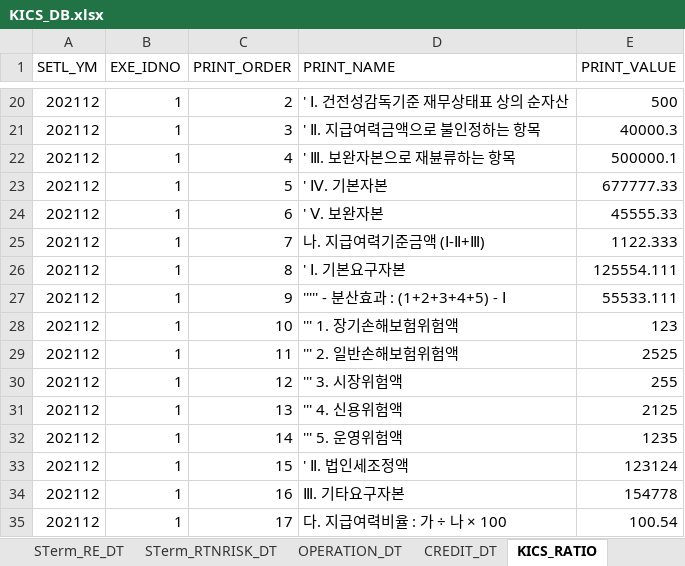
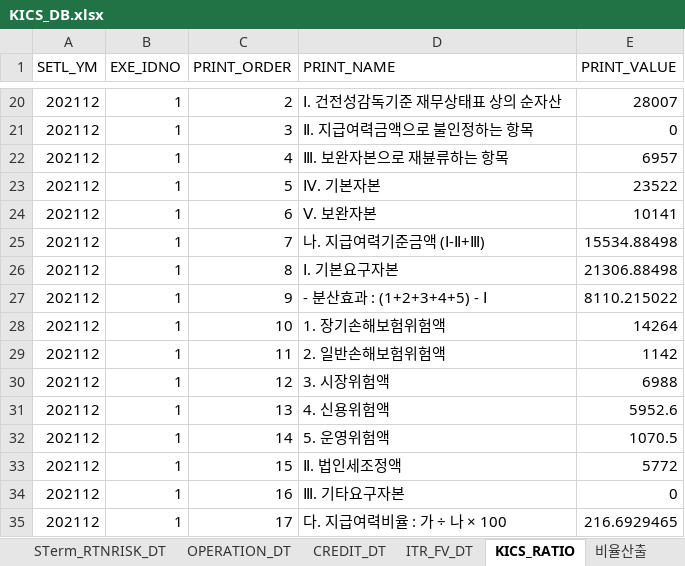
Before and after one commit to geonyguny/My_K-ICS_NodeJS, an Excel workbook: KICS_DB.xlsx, sheet KICS_RATIO, drawn as a sheet; only a part is shown, gaps mark what is left out; values as stored, in another font and other column widths than the file's, no borders; the diff covers the shown part only; the diff names each change by its address in the sheet, - before the commit and + after, or states it on an @@ line.

```diff
--- a/KICS_DB.xlsx (sheet KICS_RATIO)
+++ b/KICS_DB.xlsx (sheet KICS_RATIO)
+sheet tab: ITR_FV_DT
-D20 (PRINT_NAME): ' Ⅰ. 건전성감독기준 재무상태표 상의 순자산
+D20 (PRINT_NAME): Ⅰ. 건전성감독기준 재무상태표 상의 순자산
-E20 (PRINT_VALUE): 500
+E20 (PRINT_VALUE): 28007
-D21 (PRINT_NAME): ' Ⅱ. 지급여력금액으로 불인정하는 항목
+D21 (PRINT_NAME): Ⅱ. 지급여력금액으로 불인정하는 항목
-E21 (PRINT_VALUE): 40000.3
+E21 (PRINT_VALUE): 0
-D22 (PRINT_NAME): ' Ⅲ. 보완자본으로 재뷴류하는 항목
+D22 (PRINT_NAME): Ⅲ. 보완자본으로 재뷴류하는 항목
-E22 (PRINT_VALUE): 500000.1
+E22 (PRINT_VALUE): 6957
-D23 (PRINT_NAME): ' Ⅳ. 기본자본
+D23 (PRINT_NAME): Ⅳ. 기본자본
-E23 (PRINT_VALUE): 677777.33
+E23 (PRINT_VALUE): 23522
-D24 (PRINT_NAME): ' Ⅴ. 보완자본
+D24 (PRINT_NAME): Ⅴ. 보완자본
-E24 (PRINT_VALUE): 45555.33
+E24 (PRINT_VALUE): 10141
-E25 (PRINT_VALUE): 1122.333
+E25 (PRINT_VALUE): 15534.88498
-D26 (PRINT_NAME): ' Ⅰ. 기본요구자본
+D26 (PRINT_NAME): Ⅰ. 기본요구자본
-E26 (PRINT_VALUE): 125554.111
+E26 (PRINT_VALUE): 21306.88498
-D27 (PRINT_NAME): ''''' - 분산효과 : (1+2+3+4+5) - Ⅰ
+D27 (PRINT_NAME): - 분산효과 : (1+2+3+4+5) - Ⅰ
-E27 (PRINT_VALUE): 55533.111
+E27 (PRINT_VALUE): 8110.215022
-D28 (PRINT_NAME): ''' 1. 장기손해보험위험액
+D28 (PRINT_NAME): 1. 장기손해보험위험액
-E28 (PRINT_VALUE): 123
+E28 (PRINT_VALUE): 14264
-D29 (PRINT_NAME): ''' 2. 일반손해보험위험액
+D29 (PRINT_NAME): 2. 일반손해보험위험액
-E29 (PRINT_VALUE): 2525
+E29 (PRINT_VALUE): 1142
-D30 (PRINT_NAME): ''' 3. 시장위험액
+D30 (PRINT_NAME): 3. 시장위험액
-E30 (PRINT_VALUE): 255
+E30 (PRINT_VALUE): 6988
-D31 (PRINT_NAME): ''' 4. 신용위험액
+D31 (PRINT_NAME): 4. 신용위험액
-E31 (PRINT_VALUE): 2125
+E31 (PRINT_VALUE): 5952.6
-D32 (PRINT_NAME): ''' 5. 운영위험액
+D32 (PRINT_NAME): 5. 운영위험액
-E32 (PRINT_VALUE): 1235
+E32 (PRINT_VALUE): 1070.5
-D33 (PRINT_NAME): ' Ⅱ. 법인세조정액
+D33 (PRINT_NAME): Ⅱ. 법인세조정액
-E33 (PRINT_VALUE): 123124
+E33 (PRINT_VALUE): 5772
-E34 (PRINT_VALUE): 154778
+E34 (PRINT_VALUE): 0
-E35 (PRINT_VALUE): 100.54
+E35 (PRINT_VALUE): 216.6929465
```
Also changed, not shown: 32 edited cells elsewhere in this sheet, sheet 비율산출, other sheet tabs, 3 other files.
